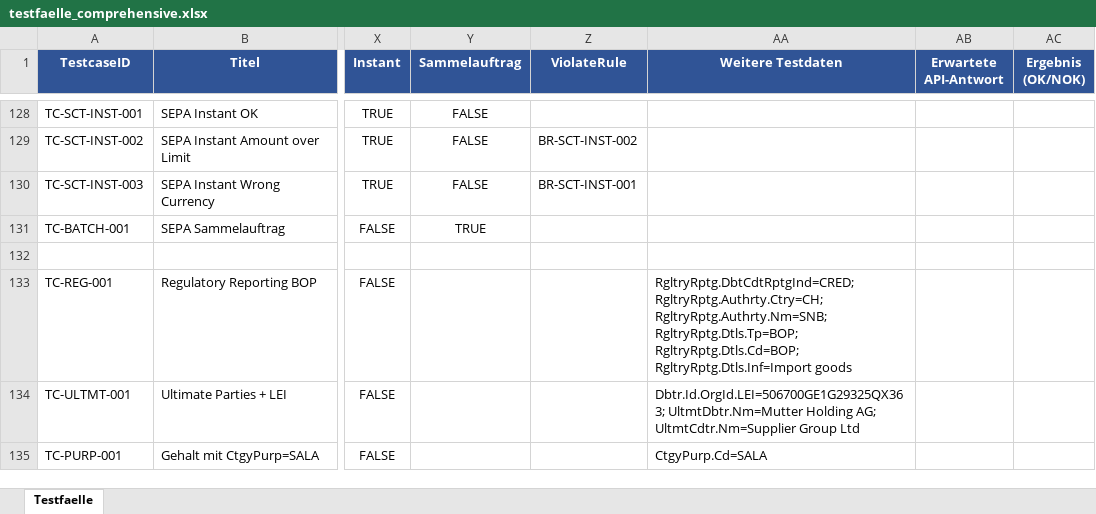
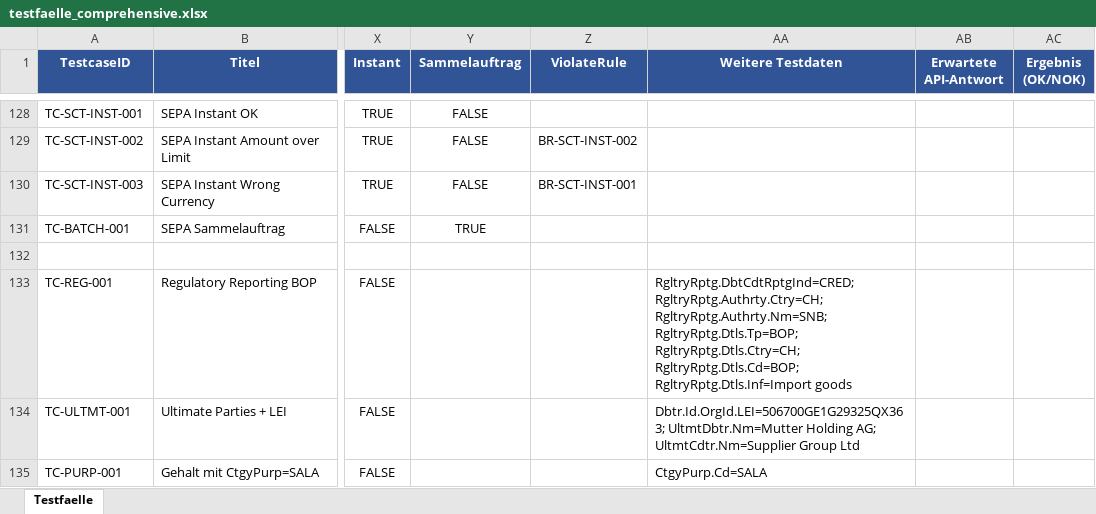
Before and after one commit to Sebastenhauer/iso20022tester, an Excel workbook: templates/testfaelle_comprehensive.xlsx, sheet Testfaelle, drawn as a sheet; only a part is shown, gaps mark what is left out; values as stored, in another font and other column widths than the file's, no borders; the diff covers the shown part only; the diff names each change by its address in the sheet, - before the commit and + after, or states it on an @@ line.

```diff
--- a/templates/testfaelle_comprehensive.xlsx (sheet Testfaelle)
+++ b/templates/testfaelle_comprehensive.xlsx (sheet Testfaelle)
-AA133 (Weitere Testdaten): …RgltryRptg.Authrty.Nm=SNB; RgltryRptg.Dtls.Tp=BOP; RgltryRptg.Dtls.Cd=BOP; RgltryRptg.Dtls.Inf=Import…
+AA133 (Weitere Testdaten): …RgltryRptg.Authrty.Nm=SNB; RgltryRptg.Dtls.Tp=BOP; RgltryRptg.Dtls.Ctry=CH; RgltryRptg.Dtls.Cd=BOP; RgltryRptg.Dtls.Inf=Import…
```
Also changed, not shown: 8 added rows elsewhere in this sheet, templates/testfaelle_vorlage.xlsx, 5 other files.
